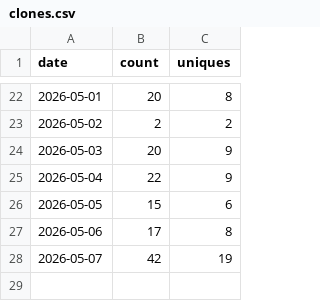
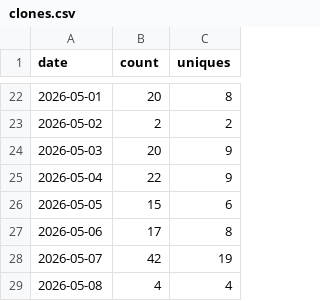
Before and after one commit to wbrisett/linguatrain, a CSV file: traffic/clones.csv, drawn as a sheet; only a part is shown, gaps mark what is left out.

```diff
--- a/traffic/clones.csv
+++ b/traffic/clones.csv
@@ -28 +28,2 @@ date,count,uniques
 2026-05-07,42,19
+2026-05-08,4,4
```
Also changed, not shown: traffic/views.csv.
